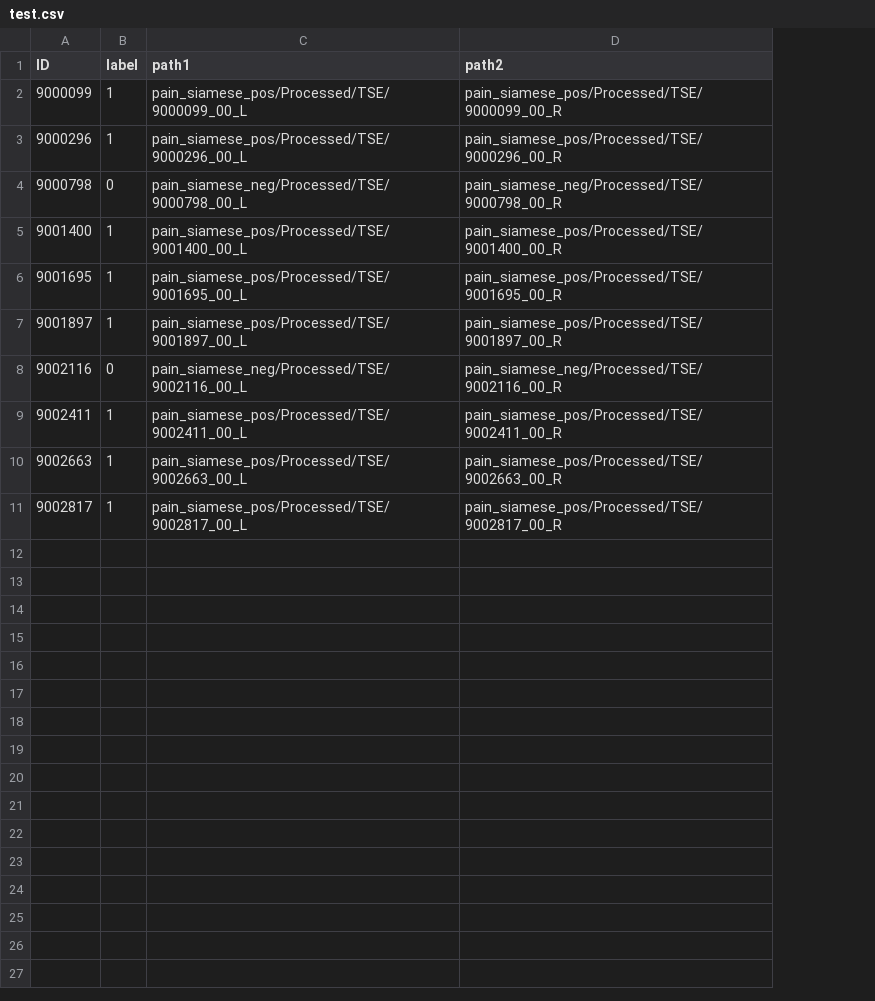
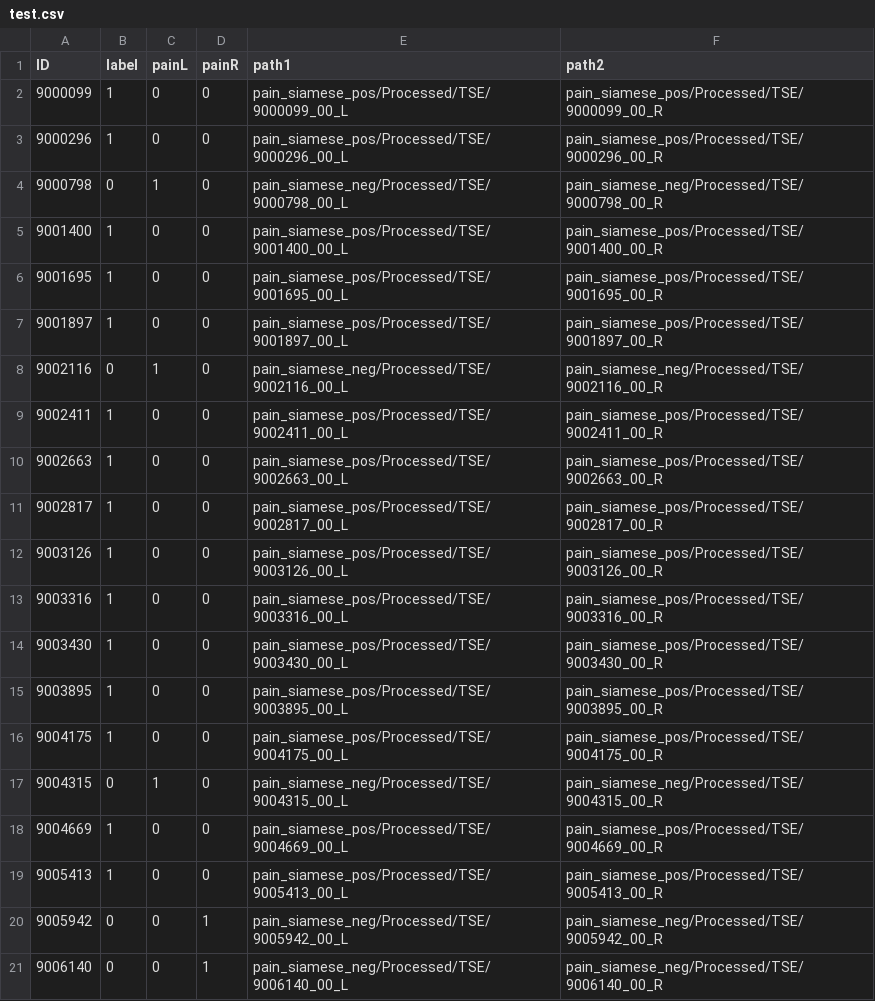
Before and after one commit to Pin-hsun/Contrastive_Learning, a CSV file: data/test.csv, drawn as a sheet; the diff names each change by its address in the sheet, - before the commit and + after, or states it on an @@ line.

```diff
--- a/data/test.csv
+++ b/data/test.csv
+column C (painL), rows 2-11: 0 | 0 | 1 | 0 | 0 | 0 | 1 | 0 | 0 | 0
+column D (painR), rows 2-11: all 0
+row 12: 9003126 | 1 | 0 | 0 | pain_siamese_pos/Processed/TSE/9003126_00_L | pain_siamese_pos/Processed/TSE/9003126_00_R
+row 13: 9003316 | 1 | 0 | 0 | pain_siamese_pos/Processed/TSE/9003316_00_L | pain_siamese_pos/Processed/TSE/9003316_00_R
+row 14: 9003430 | 1 | 0 | 0 | pain_siamese_pos/Processed/TSE/9003430_00_L | pain_siamese_pos/Processed/TSE/9003430_00_R
+row 15: 9003895 | 1 | 0 | 0 | pain_siamese_pos/Processed/TSE/9003895_00_L | pain_siamese_pos/Processed/TSE/9003895_00_R
+row 16: 9004175 | 1 | 0 | 0 | pain_siamese_pos/Processed/TSE/9004175_00_L | pain_siamese_pos/Processed/TSE/9004175_00_R
+row 17: 9004315 | 0 | 1 | 0 | pain_siamese_neg/Processed/TSE/9004315_00_L | pain_siamese_neg/Processed/TSE/9004315_00_R
+row 18: 9004669 | 1 | 0 | 0 | pain_siamese_pos/Processed/TSE/9004669_00_L | pain_siamese_pos/Processed/TSE/9004669_00_R
+row 19: 9005413 | 1 | 0 | 0 | pain_siamese_pos/Processed/TSE/9005413_00_L | pain_siamese_pos/Processed/TSE/9005413_00_R
+row 20: 9005942 | 0 | 0 | 1 | pain_siamese_neg/Processed/TSE/9005942_00_L | pain_siamese_neg/Processed/TSE/9005942_00_R
+row 21: 9006140 | 0 | 0 | 1 | pain_siamese_neg/Processed/TSE/9006140_00_L | pain_siamese_neg/Processed/TSE/9006140_00_R
```
Also changed, not shown: 30 other files.
